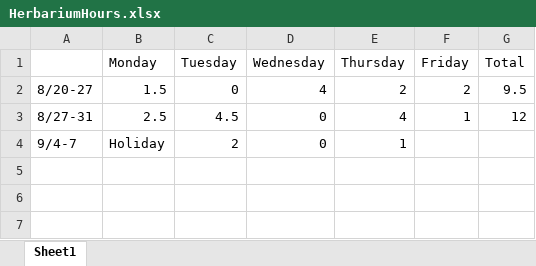
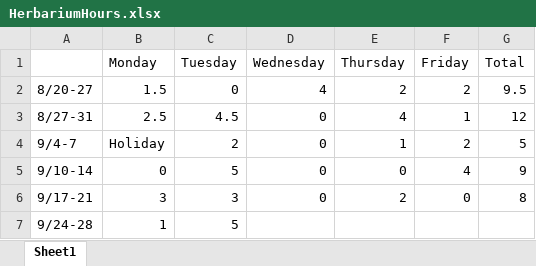
Before and after one commit to LizEve/LSU_Herbarium_Imaging_Scripts, an Excel workbook: HerbariumHours.xlsx, sheet Sheet1, drawn as a sheet; values as stored, in another font and other column widths than the file's, no borders; the diff names each change by its address in the sheet, - before the commit and + after, or states it on an @@ line.

```diff
--- a/HerbariumHours.xlsx (sheet Sheet1)
+++ b/HerbariumHours.xlsx (sheet Sheet1)
-F4 (Friday): (empty)
+F4 (Friday): 2
-G4 (Total): (empty)
+G4 (Total): 5
+row 5: 9/10-14 | 0 | 5 | 0 | 0 | 4 | 9
+row 6: 9/17-21 | 3 | 3 | 0 | 2 | 0 | 8
+row 7: 9/24-28 | 1 | 5
```
Also changed, not shown: 8 other files.
